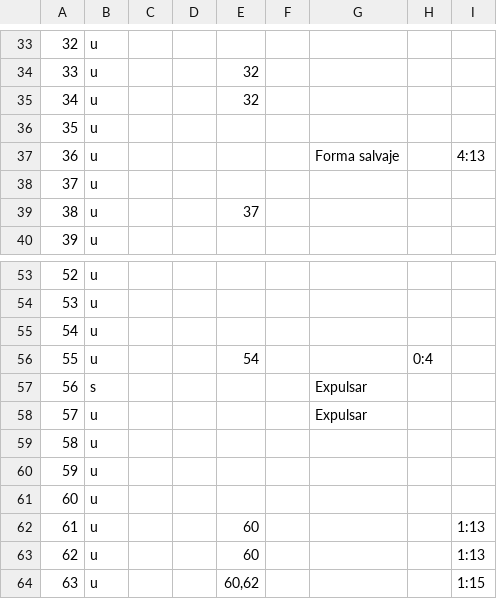
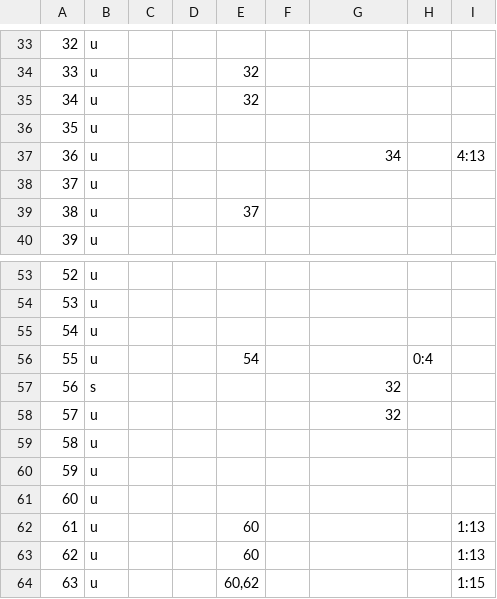
Before and after one commit to AzoeDesarrollos/pygpj, a CSV file: data/dt_mc.csv, drawn as a sheet; only a part is shown, gaps mark what is left out.

```diff
--- a/data/dt_mc.csv
+++ b/data/dt_mc.csv
@@ -36,3 +36,3 @@
 35;u;;;;;;;
-36;u;;;;;Forma salvaje;;4:13
+36;u;;;;;34;;4:13
 37;u;;;;;;;
@@ -56,4 +56,4 @@
 55;u;;;54;;;0:4;
-56;s;;;;;Expulsar;;
-57;u;;;;;Expulsar;;
+56;s;;;;;32;;
+57;u;;;;;32;;
 58;u;;;;;;;
```
Also changed, not shown: data/apps.csv, data/clases.csv, 4 other files.
